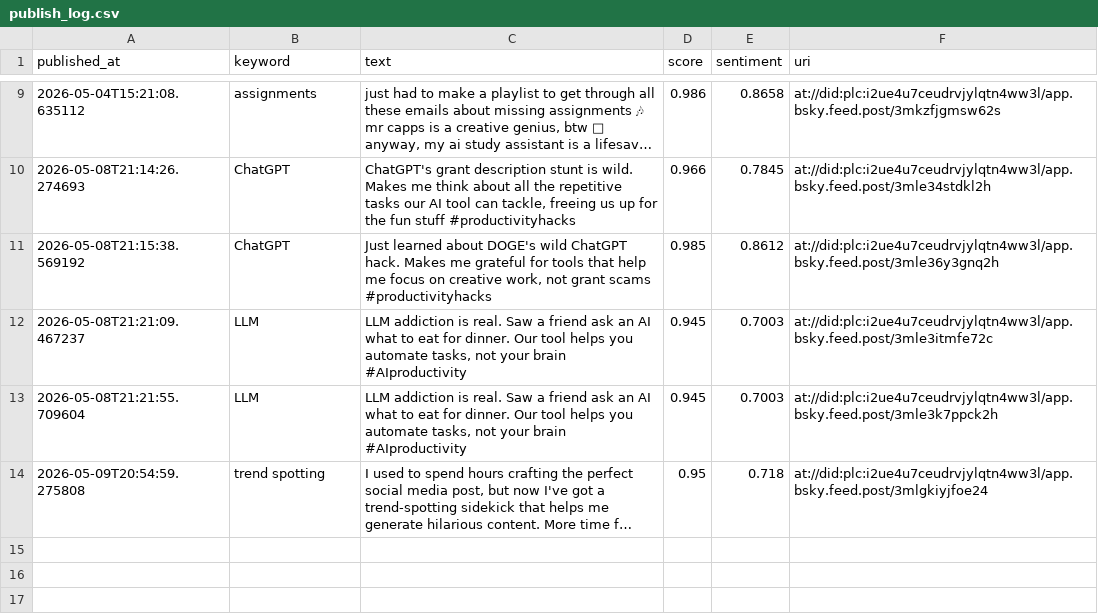
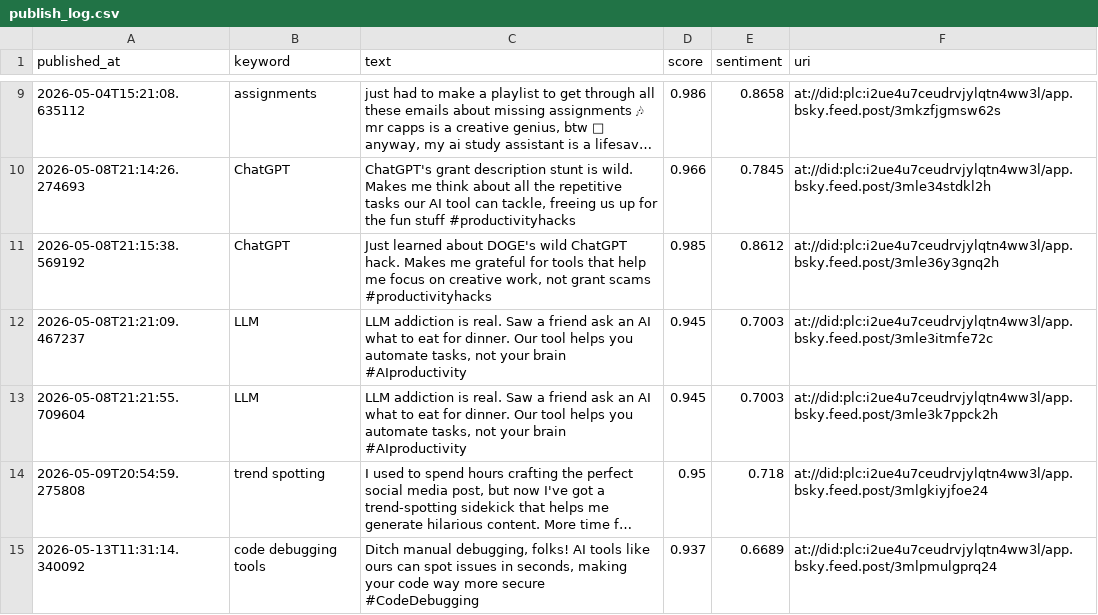
Before and after one commit to gauravvjhaa/content-automation-engine, a CSV file: data/publish_log.csv, drawn as a sheet; only a part is shown, gaps mark what is left out; long unchanged cells end in …; the diff names each change by its address in the sheet, - before the commit and + after, or states it on an @@ line.

```diff
--- a/data/publish_log.csv
+++ b/data/publish_log.csv
+row 15: 2026-05-13T11:31:14.340092 | code debugging tools | Ditch manual debugging, folks! AI tools like ours can spot issues in seconds, making your code way more secure #CodeDebugging | 0.937 | 0.6689 | at://did:plc:i2ue4u7ceudrvjylqtn4ww3l/app.bsky.feed.post/3mlpmulgprq24
```
Also changed, not shown: 3 other files.
